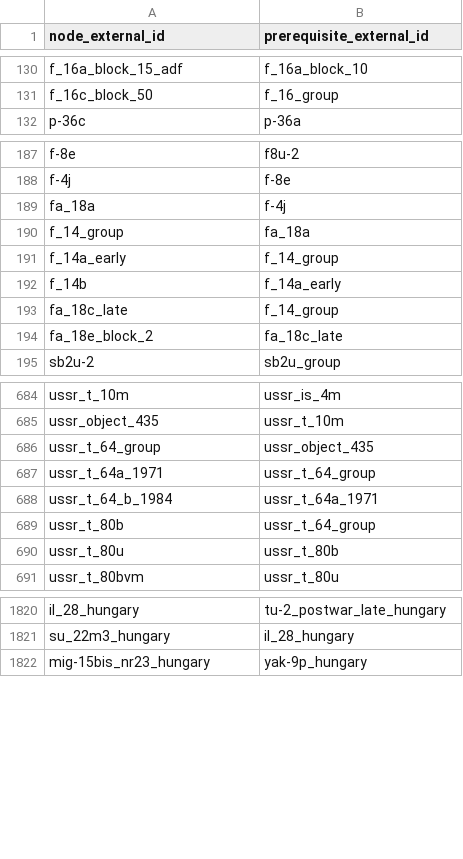
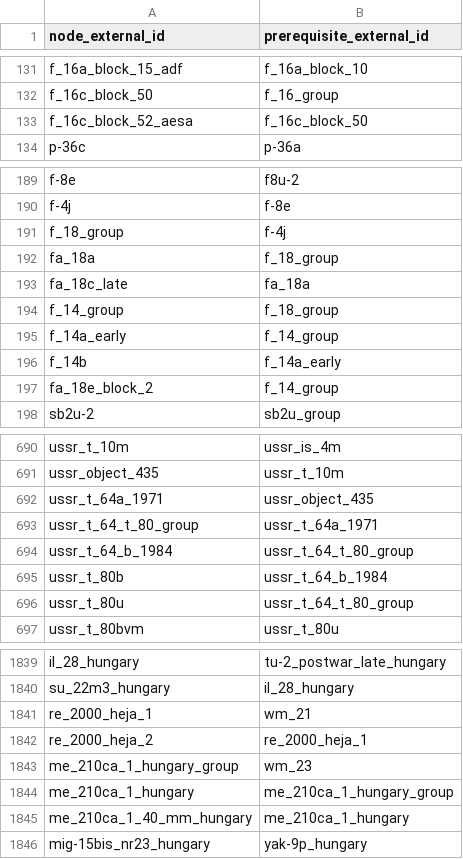
Before and after one commit to Muxomor/wt_datamine_parser_py, a CSV file: dependencies.csv, drawn as a sheet; only a part is shown, gaps mark what is left out; the diff covers the shown part only.

```diff
--- a/dependencies.csv
+++ b/dependencies.csv
@@ -131,2 +132,3 @@ f_16a_block_15_adf,f_16a_block_10
 f_16c_block_50,f_16_group
+f_16c_block_52_aesa,f_16c_block_50
 p-36c,p-36a
@@ -188,8 +190,9 @@ f-8e,f8u-2
 f-4j,f-8e
-fa_18a,f-4j
-f_14_group,fa_18a
+f_18_group,f-4j
+fa_18a,f_18_group
+fa_18c_late,fa_18a
+f_14_group,f_18_group
 f_14a_early,f_14_group
 f_14b,f_14a_early
-fa_18c_late,f_14_group
-fa_18e_block_2,fa_18c_late
+fa_18e_block_2,f_14_group
 sb2u-2,sb2u_group
@@ -685,7 +691,7 @@ ussr_t_10m,ussr_is_4m
 ussr_object_435,ussr_t_10m
-ussr_t_64_group,ussr_object_435
-ussr_t_64a_1971,ussr_t_64_group
-ussr_t_64_b_1984,ussr_t_64a_1971
-ussr_t_80b,ussr_t_64_group
-ussr_t_80u,ussr_t_80b
+ussr_t_64a_1971,ussr_object_435
+ussr_t_64_t_80_group,ussr_t_64a_1971
+ussr_t_64_b_1984,ussr_t_64_t_80_group
+ussr_t_80b,ussr_t_64_b_1984
+ussr_t_80u,ussr_t_64_t_80_group
 ussr_t_80bvm,ussr_t_80u
@@ -1821,2 +1840,7 @@ il_28_hungary,tu-2_postwar_late_hungary
 su_22m3_hungary,il_28_hungary
+re_2000_heja_1,wm_21
+re_2000_heja_2,re_2000_heja_1
+me_210ca_1_hungary_group,wm_23
+me_210ca_1_hungary,me_210ca_1_hungary_group
+me_210ca_1_40_mm_hungary,me_210ca_1_hungary
 mig-15bis_nr23_hungary,yak-9p_hungary
```
Also changed, not shown: 27 added rows, 4 removed rows, 3 moved rows and 31 edited cells elsewhere in this file, localization.csv, shop.csv, 12 other files.
